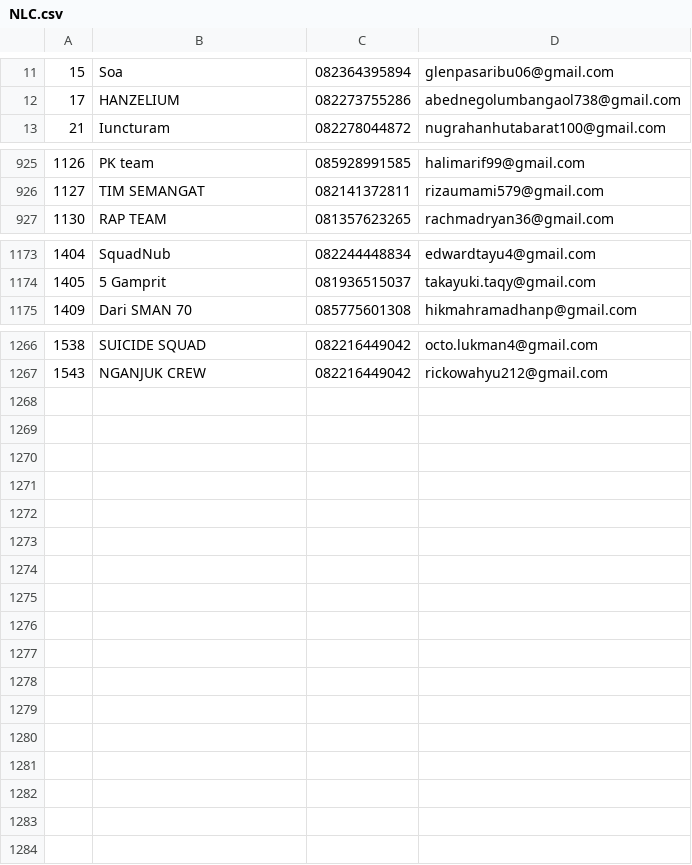
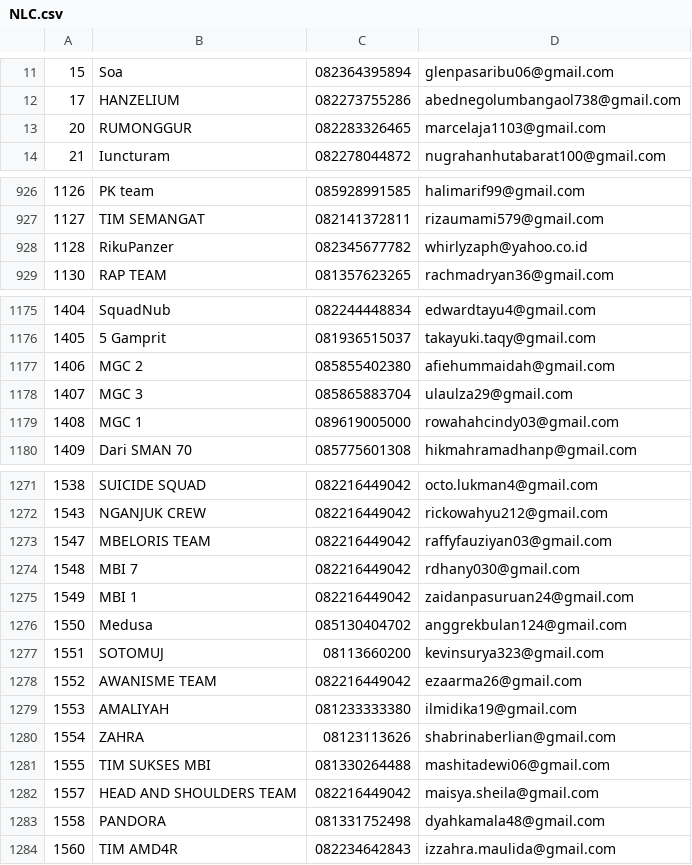
Before and after one commit to durianpeople/NLCOnline_SCH, a CSV file: applications/nlc-online/NLC.csv, drawn as a sheet; only a part is shown, gaps mark what is left out.

```diff
--- a/applications/nlc-online/NLC.csv
+++ b/applications/nlc-online/NLC.csv
@@ -12,2 +12,3 @@
 17,HANZELIUM,082273755286,abednegolumbangaol738@gmail.com
+20,RUMONGGUR,082283326465,marcelaja1103@gmail.com
 21,Iuncturam,082278044872,nugrahanhutabarat100@gmail.com
@@ -926,2 +927,3 @@
 1127,TIM SEMANGAT,082141372811,rizaumami579@gmail.com
+1128,RikuPanzer,082345677782,whirlyzaph@yahoo.co.id
 1130,RAP TEAM,081357623265,rachmadryan36@gmail.com
@@ -1174,2 +1176,5 @@
 1405,5 Gamprit,081936515037,takayuki.taqy@gmail.com
+1406,MGC 2,085855402380,afiehummaidah@gmail.com
+1407,MGC 3,085865883704,ulaulza29@gmail.com
+1408,MGC 1,089619005000,rowahahcindy03@gmail.com
 1409,Dari SMAN 70,085775601308,hikmahramadhanp@gmail.com
@@ -1267 +1272,13 @@
 1543,NGANJUK CREW,082216449042,rickowahyu212@gmail.com
+1547,MBELORIS TEAM,082216449042,raffyfauziyan03@gmail.com
+1548,MBI 7,082216449042,rdhany030@gmail.com
+1549,MBI 1,082216449042,zaidanpasuruan24@gmail.com
+1550,Medusa,085130404702,anggrekbulan124@gmail.com
+1551,SOTOMUJ,08113660200,kevinsurya323@gmail.com
+1552,AWANISME TEAM,082216449042,ezaarma26@gmail.com
+1553,AMALIYAH,081233333380,ilmidika19@gmail.com
+1554,ZAHRA,08123113626,shabrinaberlian@gmail.com
+1555,TIM SUKSES MBI,081330264488,mashitadewi06@gmail.com
+1557,HEAD AND SHOULDERS TEAM,082216449042,maisya.sheila@gmail.com
+1558,PANDORA,081331752498,dyahkamala48@gmail.com
+1560,TIM AMD4R,082234642843,izzahra.maulida@gmail.com
```
Also changed, not shown: applications/nlc-online/NLC-diff.csv.
